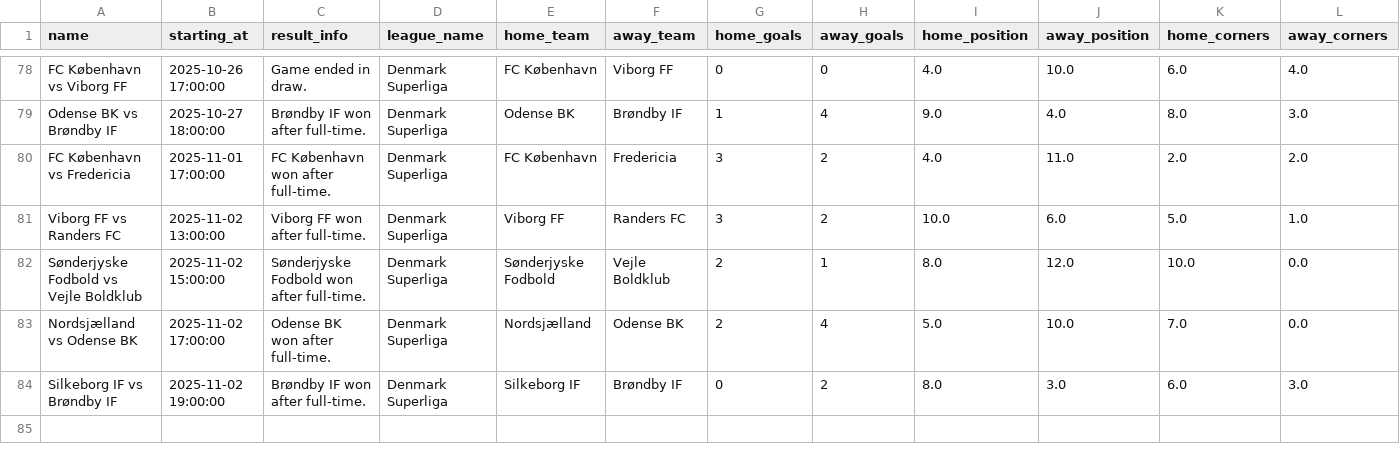
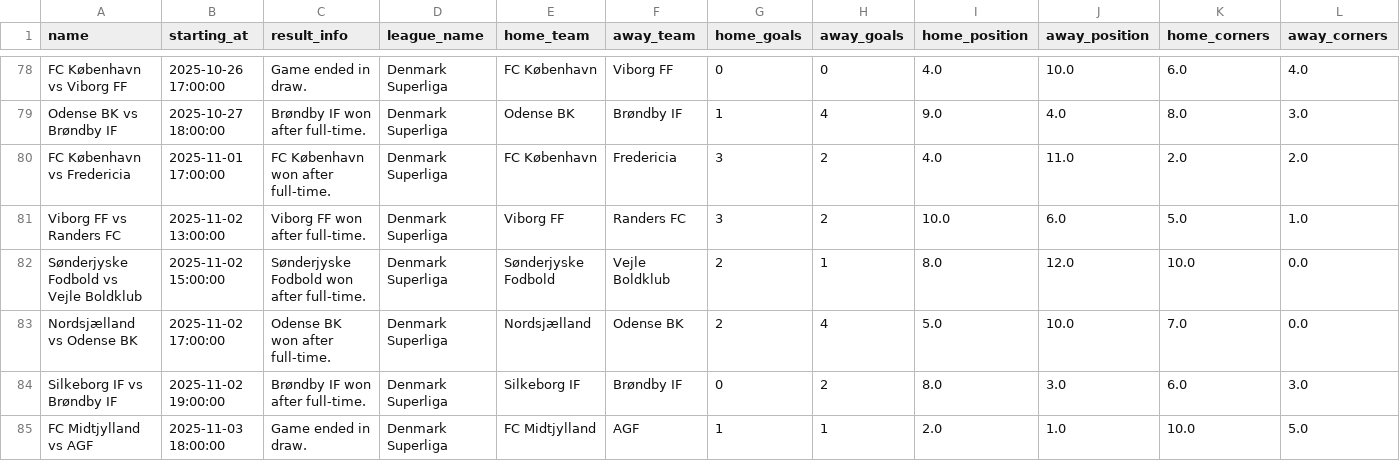
Before and after one commit to Skedaddle3678/data, a CSV file: data/season_2025_pes/ligas/Denmark_Superliga_2025-2026.csv, drawn as a sheet; only a part is shown, gaps mark what is left out; rows hold the shown columns only; the diff names each change by its address in the sheet, - before the commit and + after, or states it on an @@ line.

Commit message:
Atualizando data/season_2025_pes/ligas/Denmark_Superliga_2025-2026.csv via script

```diff
--- a/data/season_2025_pes/ligas/Denmark_Superliga_2025-2026.csv
+++ b/data/season_2025_pes/ligas/Denmark_Superliga_2025-2026.csv
+row 85: FC Midtjylland vs AGF | 2025-11-03 18:00:00 | Game ended in draw. | Denmark Superliga | FC Midtjylland | AGF | 1 | 1 | 2.0 | 1.0 | 10.0 | 5.0
```
